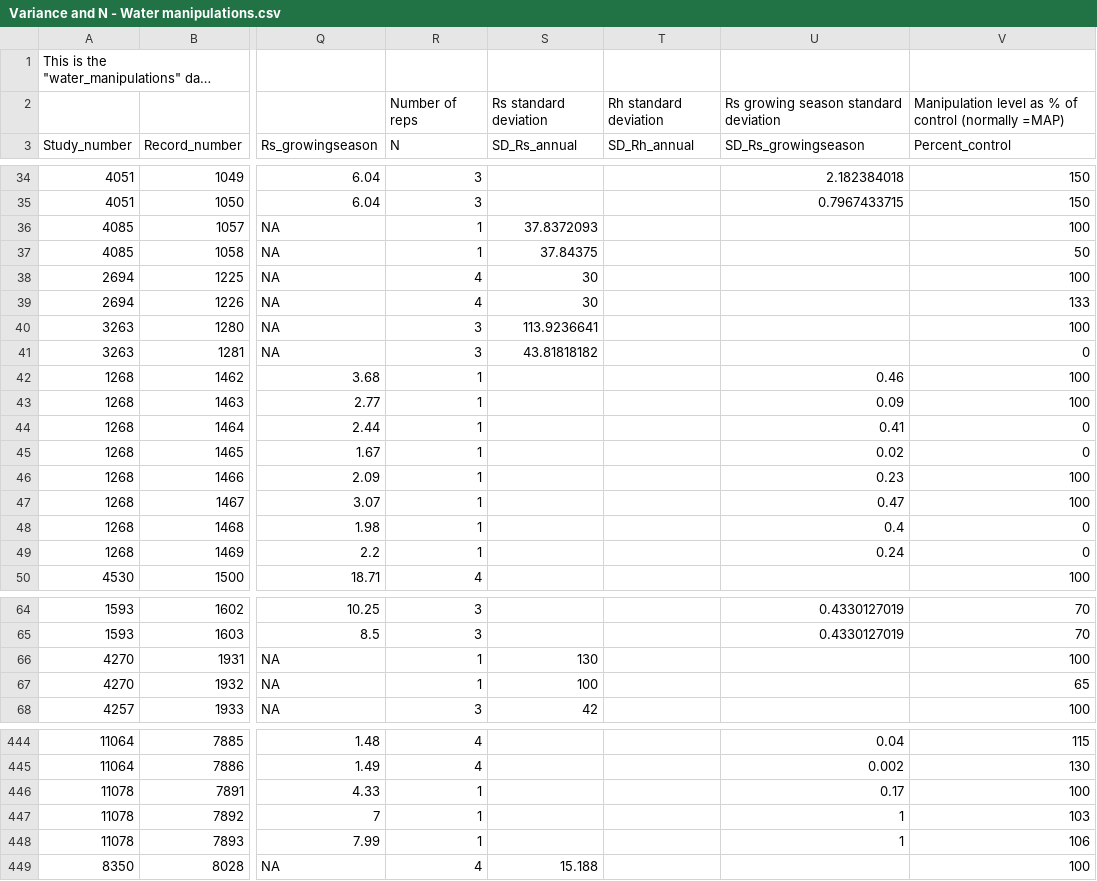
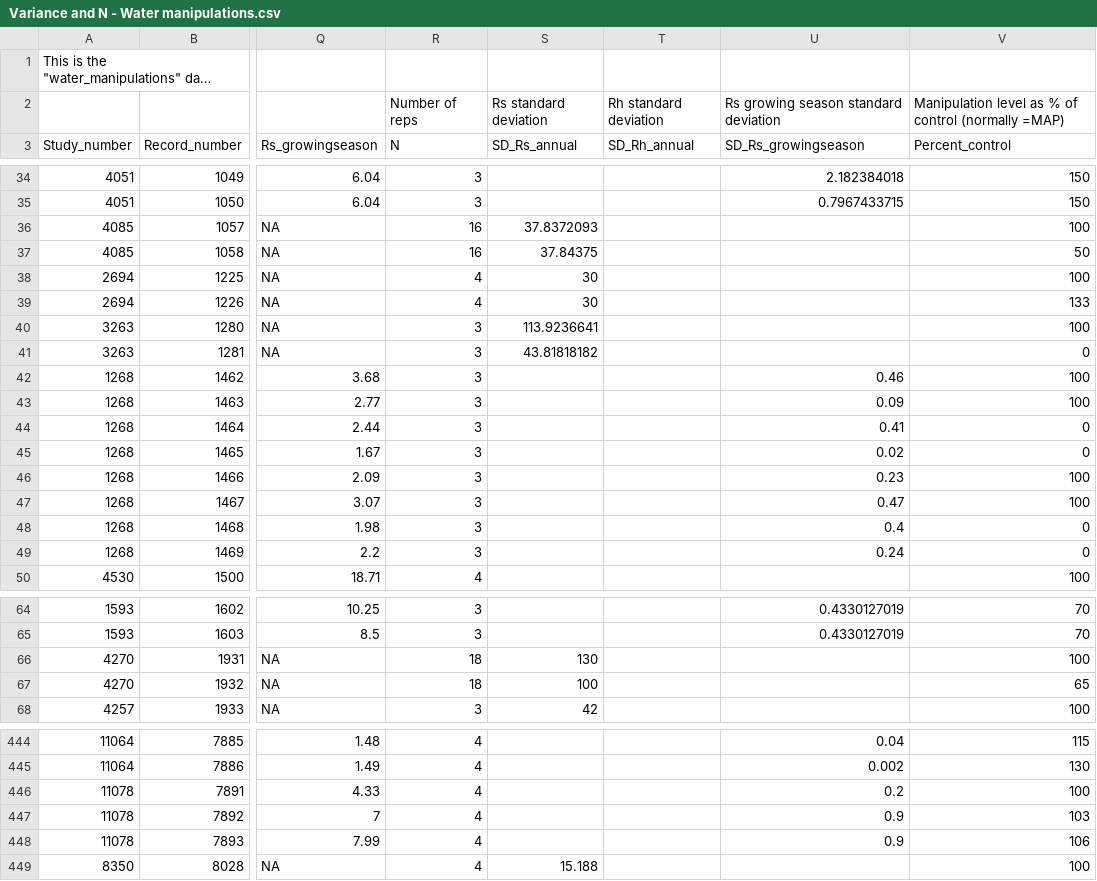
Before and after one commit to COMPASS-DOE/rs-synthesis, a CSV file: rs/Variance and N - Water manipulations.csv, drawn as a sheet; only a part is shown, gaps mark what is left out; long unchanged cells end in …; the diff names each change by its address in the sheet, - before the commit and + after, or states it on an @@ line.

Commit message:
Updated N on studies 4085, 1268, 4270, & 11078
N was previously inaccurately entered as "1", also new estimate of sd for 1178 was entered

```diff
--- a/rs/Variance and N - Water manipulations.csv
+++ b/rs/Variance and N - Water manipulations.csv
-R36:R37 (N): 1
+R36:R37 (N): 16
-R42:R49 (N): 1
+R42:R49 (N): 3
-R66:R67 (N): 1
+R66:R67 (N): 18
-R446:R448 (N): 1
+R446:R448 (N): 4
-U446 (SD_Rs_growingseason): 0.17
+U446 (SD_Rs_growingseason): 0.2
-U447:U448 (SD_Rs_growingseason): 1
+U447:U448 (SD_Rs_growingseason): 0.9
```
